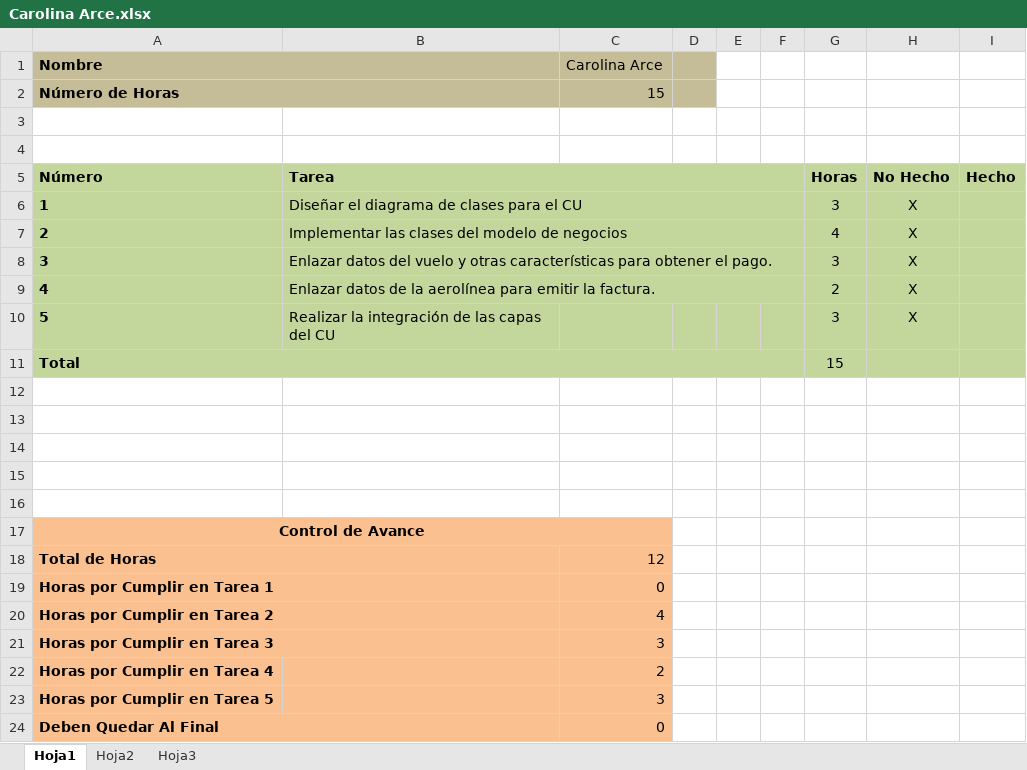
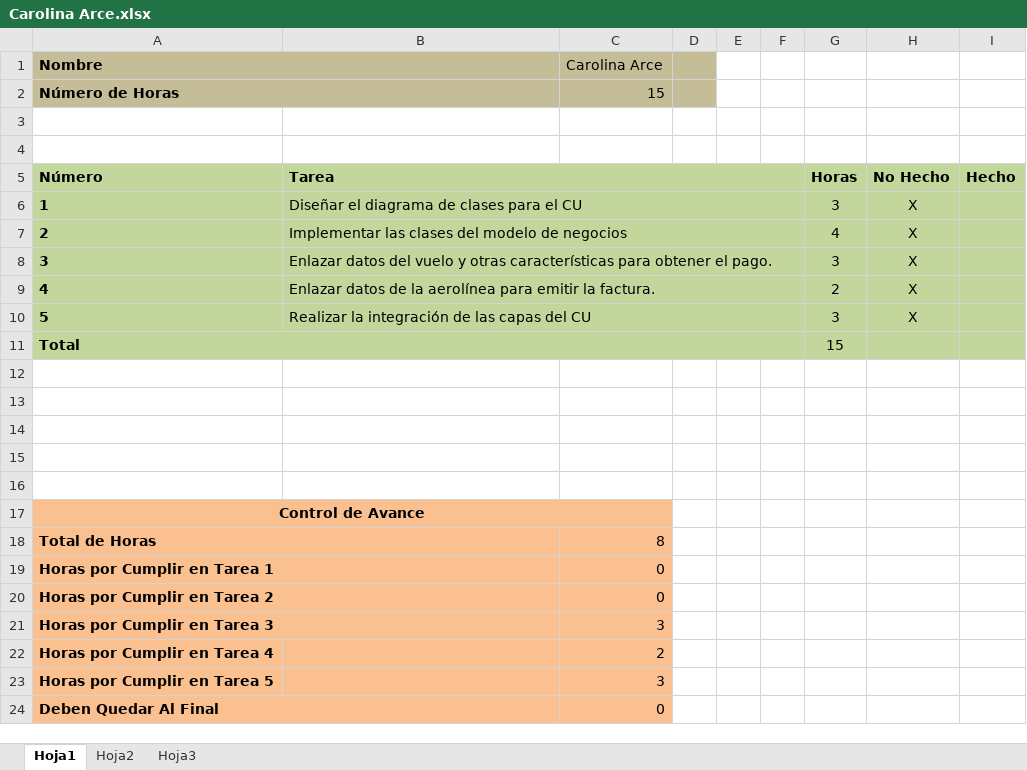
Before and after one commit to michaelrmartinezm/kbhit, an Excel workbook: Requerimientos/CUS 46 - Facturar Pago de Tarifa Aeroportuario por Pasaje de Aerolínea/Carolina Arce.xlsx, sheet Hoja1, drawn as a sheet; values as stored, in another font and other column widths than the file's, no borders; charts and pictures not drawn; the diff names each change by its address in the sheet, - before the commit and + after, or states it on an @@ line.

```diff
--- a/Requerimientos/CUS 46 - Facturar Pago de Tarifa Aeroportuario por Pasaje de Aerolínea/Carolina Arce.xlsx (sheet Hoja1)
+++ b/Requerimientos/CUS 46 - Facturar Pago de Tarifa Aeroportuario por Pasaje de Aerolínea/Carolina Arce.xlsx (sheet Hoja1)
+B10:F10 merged
-C18: 12
+C18: 8
-C20: 4
+C20: 0
```
Also changed, not shown: charts or pictures, 1 other file.
